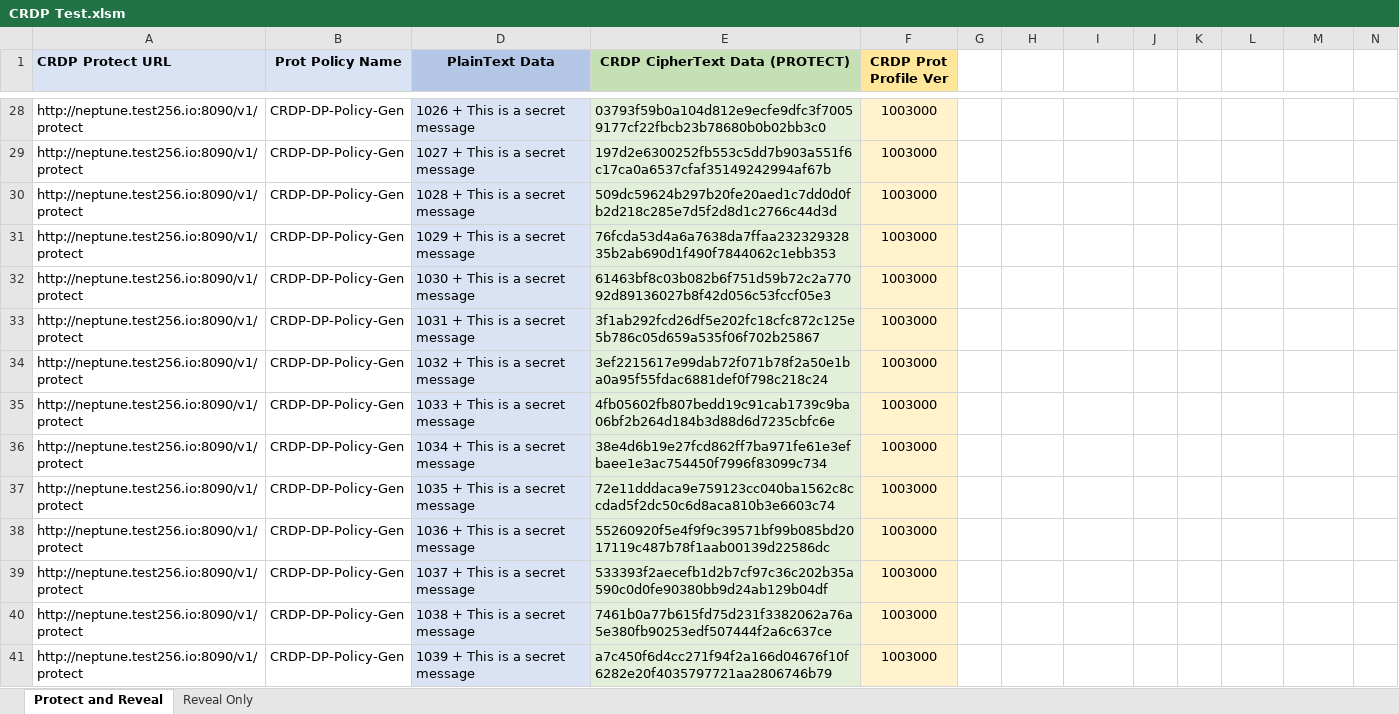
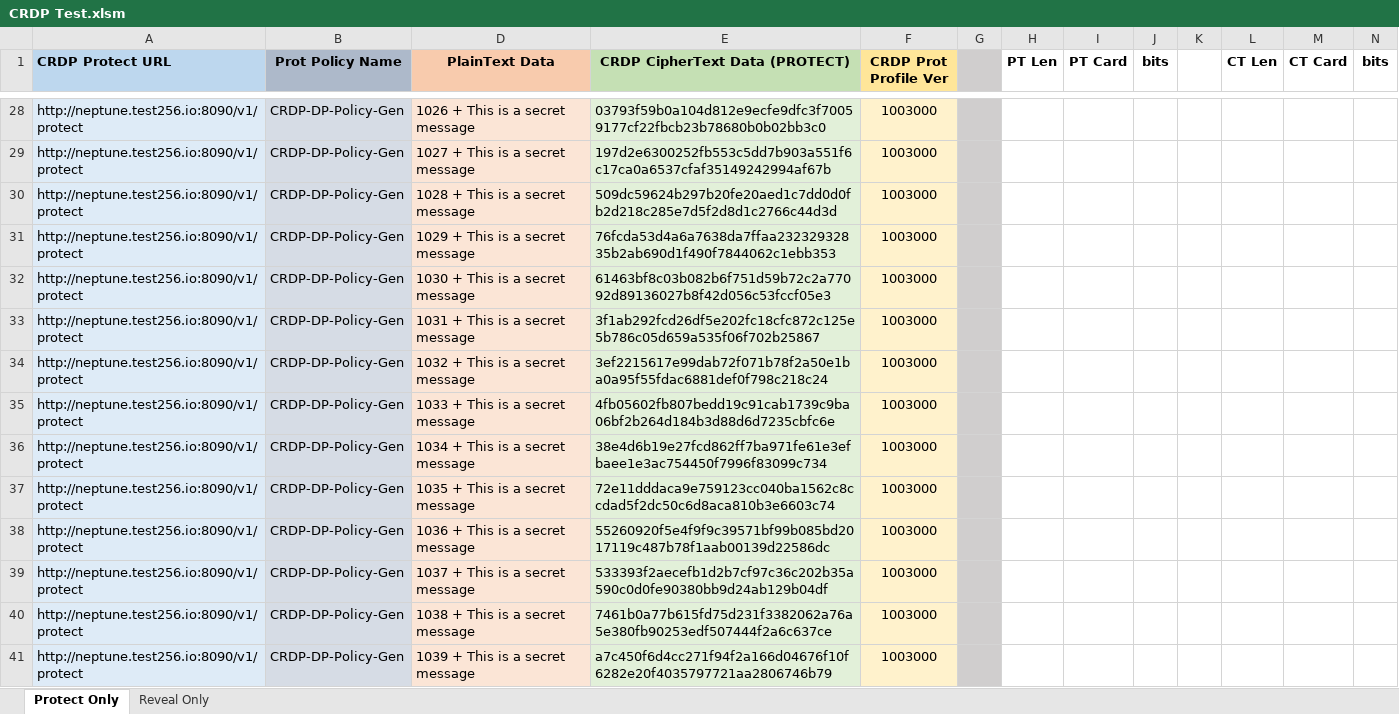
Before and after one commit to thalescpl-io/CRDP-Excel, an Excel workbook: CRDP Test.xlsm, sheet Protect Only, drawn as a sheet; only a part is shown, gaps mark what is left out; values as stored, in another font and other column widths than the file's, no borders; the diff covers the shown part only; the diff names each change by its address in the sheet, - before the commit and + after, or states it on an @@ line.

```diff
--- a/CRDP Test.xlsm (sheet Protect Only)
+++ b/CRDP Test.xlsm (sheet Protect Only)
-sheet tab: Protect and Reveal
+sheet tab: Protect Only
-A1 fill: #DAE3F3
+A1 fill: #BDD7EE
-B1 fill: #DAE3F3
+B1 fill: #ADB9CA
-D1 fill: #B4C7E7
+D1 fill: #F8CBAD
-G1:G41 fill: none
+G1:G41 fill: #D0CECE
-H1: (empty)
+H1: PT Len
-I1: (empty)
+I1: PT Card
-J1: (empty)
+J1: bits
-L1: (empty)
+L1: CT Len
-M1: (empty)
+M1: CT Card
-N1: (empty)
+N1: bits
-A28:A41 fill: none
+A28:A41 fill: #DEEBF7
-B28:B41 fill: none
+B28:B41 fill: #D6DCE5
-D28:D41 fill: #DAE3F3
+D28:D41 fill: #FBE5D6
```
Also changed, not shown: 30 edited cells and cell formats elsewhere in this sheet, sheet Reveal Only, hidden cells.
